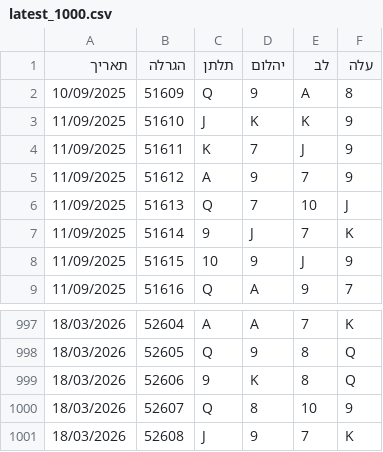
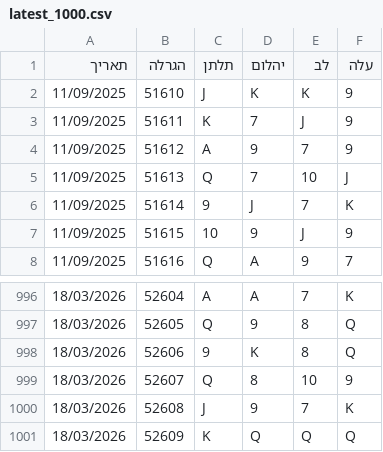
Before and after one commit to laly100/chance-feed, a CSV file: mini/latest_1000.csv, drawn as a sheet; only a part is shown, gaps mark what is left out.

```diff
--- a/mini/latest_1000.csv
+++ b/mini/latest_1000.csv
@@ -1,3 +1,2 @@
 תאריך,הגרלה,תלתן,יהלום,לב,עלה
-10/09/2025,51609,Q,9,A,8,
 11/09/2025,51610,J,K,K,9,
@@ -1001 +1000,2 @@
 18/03/2026,52608,J,9,7,K,
+18/03/2026,52609,K,Q,Q,Q,
```
Also changed, not shown: chance0.csv, mini/latest_2000.csv, 2 other files.
